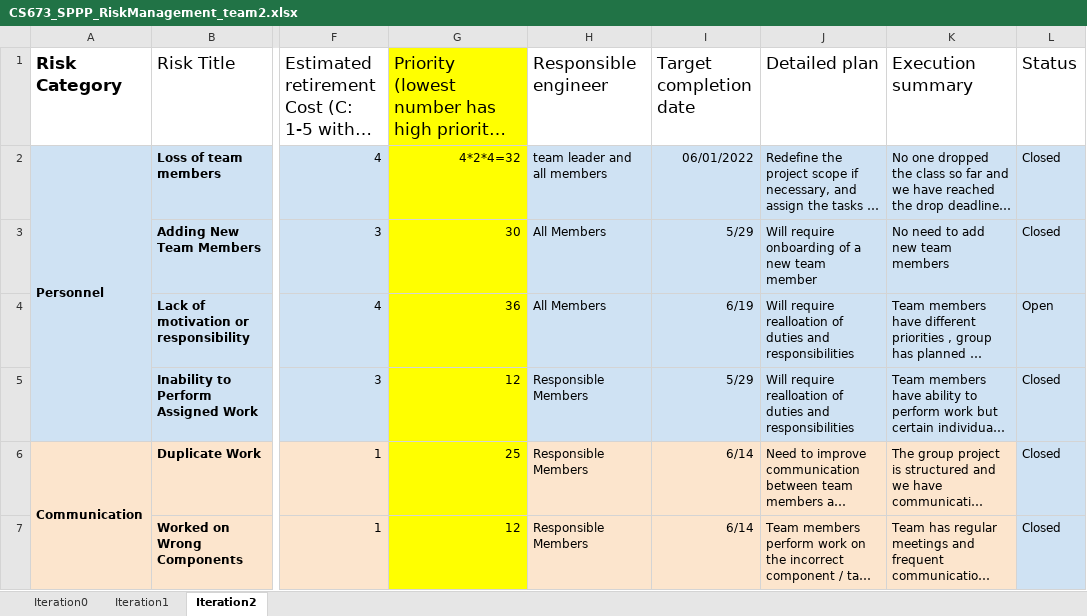
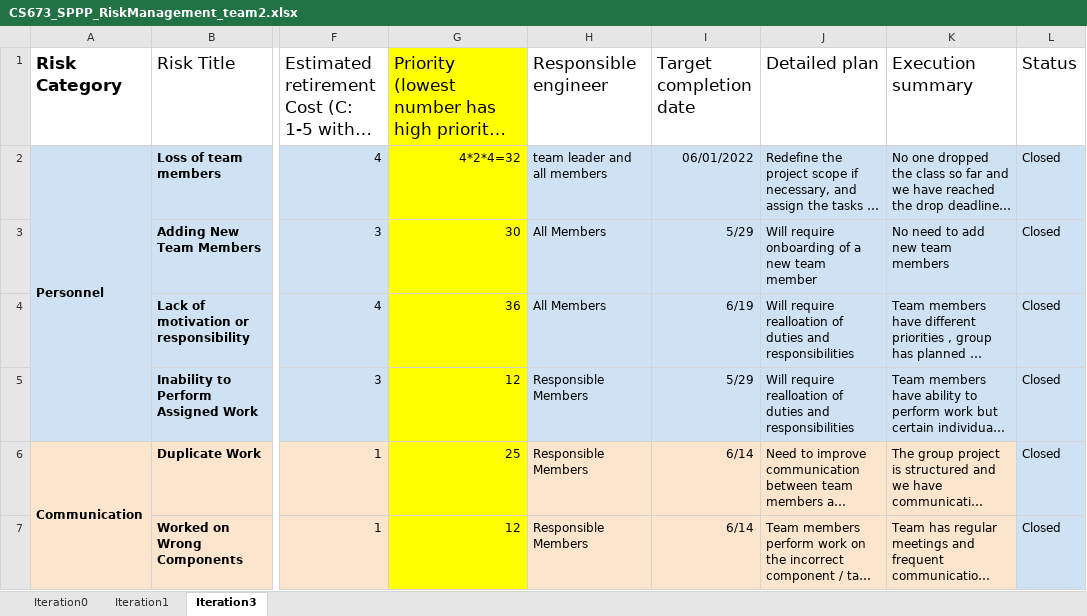
Before and after one commit to BUMETCS673/group-project-team2, an Excel workbook: Doc/iteration3/CS673_SPPP_RiskManagement_team2.xlsx, sheet Iteration3, drawn as a sheet; only a part is shown, gaps mark what is left out; long unchanged cells end in …; values as stored, in another font and other column widths than the file's, no borders; charts and pictures not drawn; the diff covers the shown part only; the diff names each change by its address in the sheet, - before the commit and + after, or states it on an @@ line.

```diff
--- a/Doc/iteration3/CS673_SPPP_RiskManagement_team2.xlsx (sheet Iteration3)
+++ b/Doc/iteration3/CS673_SPPP_RiskManagement_team2.xlsx (sheet Iteration3)
-sheet tab: Iteration2
+sheet tab: Iteration3
-L4 (Status): Open
+L4 (Status): Closed
```
Also changed, not shown: 2 edited cells elsewhere in this sheet, Doc/iteration3/CS673_ProgressReport_team2.xlsx, 2 other files.
